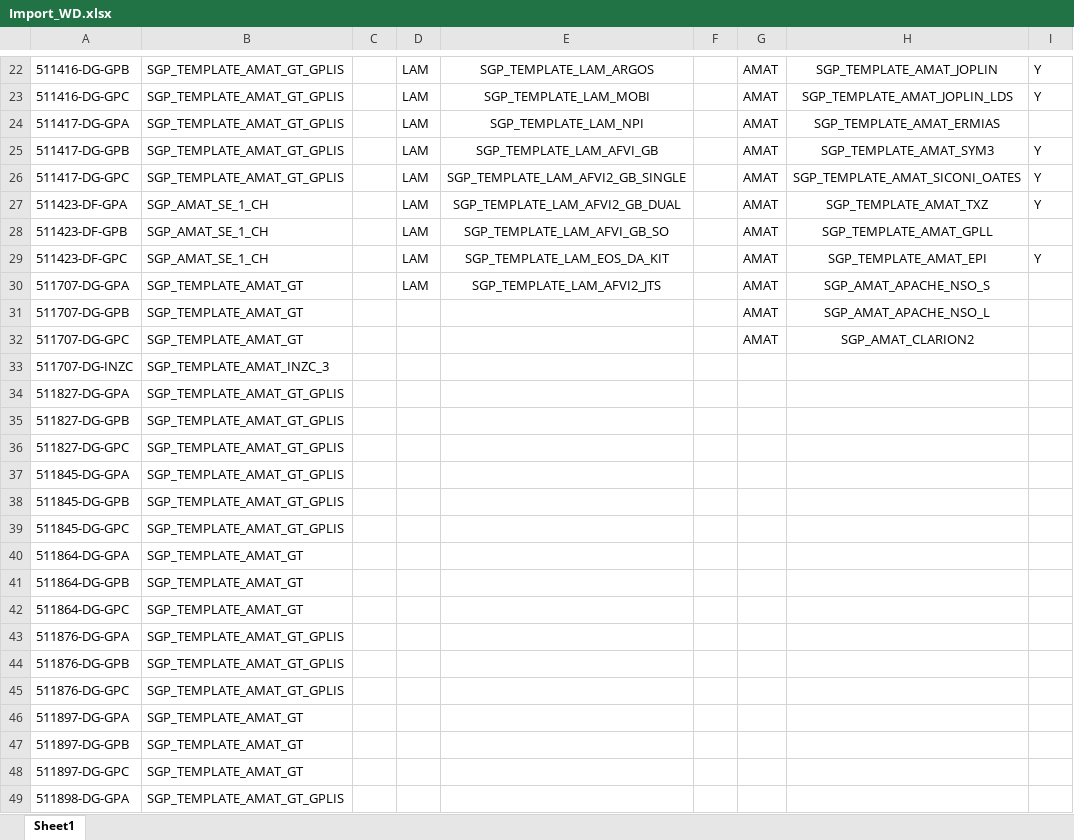
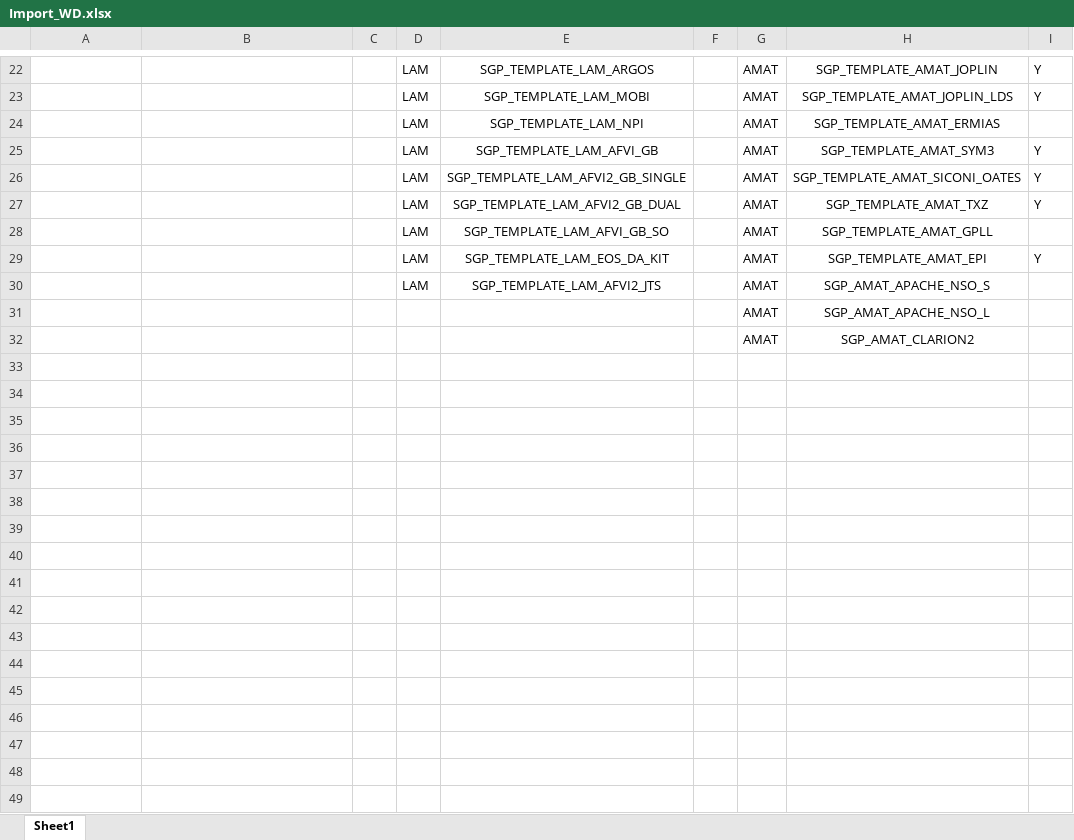
Before and after one commit to gptaccessatwork-code/WD-Create-FBDI, an Excel workbook: Import_WD.xlsx, sheet Sheet1, drawn as a sheet; only a part is shown, gaps mark what is left out; values as stored, in another font and other column widths than the file's, no borders; the diff covers the shown part only; the diff names each change by its address in the sheet, - before the commit and + after, or states it on an @@ line.

```diff
--- a/Import_WD.xlsx (sheet Sheet1)
+++ b/Import_WD.xlsx (sheet Sheet1)
-A22: 511416-DG-GPB
+A22: (empty)
-B22:B26: SGP_TEMPLATE_AMAT_GT_GPLIS
+B22:B26: (empty)
-A23: 511416-DG-GPC
+A23: (empty)
-A24: 511417-DG-GPA
+A24: (empty)
-A25: 511417-DG-GPB
+A25: (empty)
-A26: 511417-DG-GPC
+A26: (empty)
-A27: 511423-DF-GPA
+A27: (empty)
-B27:B29: SGP_AMAT_SE_1_CH
+B27:B29: (empty)
-A28: 511423-DF-GPB
+A28: (empty)
-A29: 511423-DF-GPC
+A29: (empty)
-A30: 511707-DG-GPA
+A30: (empty)
-B30:B32: SGP_TEMPLATE_AMAT_GT
+B30:B32: (empty)
-A31: 511707-DG-GPB
+A31: (empty)
-A32: 511707-DG-GPC
+A32: (empty)
-row 33: 511707-DG-INZC | SGP_TEMPLATE_AMAT_INZC_3
-row 34: 511827-DG-GPA | SGP_TEMPLATE_AMAT_GT_GPLIS
-row 35: 511827-DG-GPB | SGP_TEMPLATE_AMAT_GT_GPLIS
-row 36: 511827-DG-GPC | SGP_TEMPLATE_AMAT_GT_GPLIS
-row 37: 511845-DG-GPA | SGP_TEMPLATE_AMAT_GT_GPLIS
-row 38: 511845-DG-GPB | SGP_TEMPLATE_AMAT_GT_GPLIS
-row 39: 511845-DG-GPC | SGP_TEMPLATE_AMAT_GT_GPLIS
-row 40: 511864-DG-GPA | SGP_TEMPLATE_AMAT_GT
-row 41: 511864-DG-GPB | SGP_TEMPLATE_AMAT_GT
-row 42: 511864-DG-GPC | SGP_TEMPLATE_AMAT_GT
-row 43: 511876-DG-GPA | SGP_TEMPLATE_AMAT_GT_GPLIS
-row 44: 511876-DG-GPB | SGP_TEMPLATE_AMAT_GT_GPLIS
-row 45: 511876-DG-GPC | SGP_TEMPLATE_AMAT_GT_GPLIS
-row 46: 511897-DG-GPA | SGP_TEMPLATE_AMAT_GT
-row 47: 511897-DG-GPB | SGP_TEMPLATE_AMAT_GT
-row 48: 511897-DG-GPC | SGP_TEMPLATE_AMAT_GT
-row 49: 511898-DG-GPA | SGP_TEMPLATE_AMAT_GT_GPLIS
```
Also changed, not shown: 47 removed rows and 37 edited cells elsewhere in this sheet, 2 other files.
